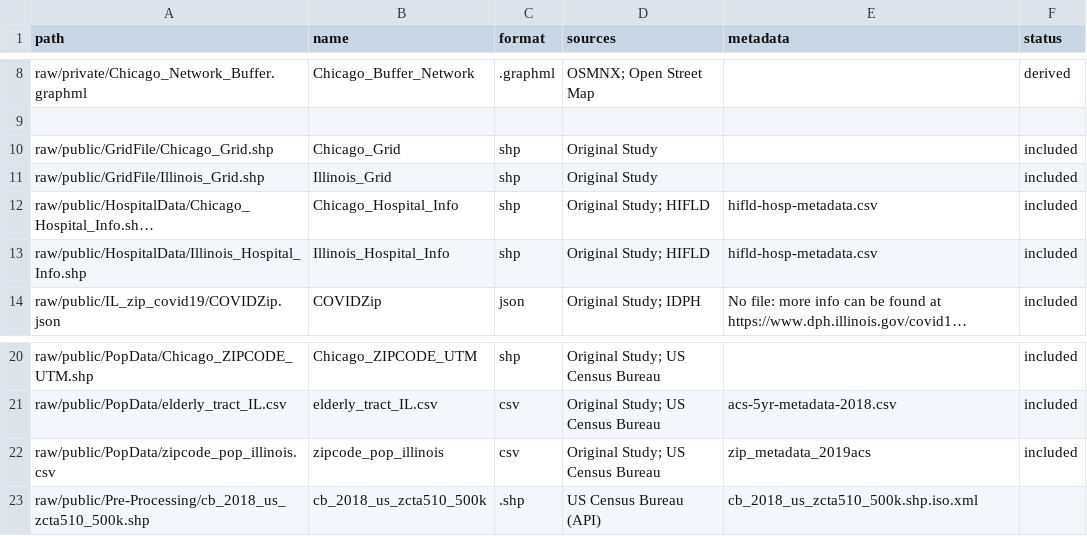
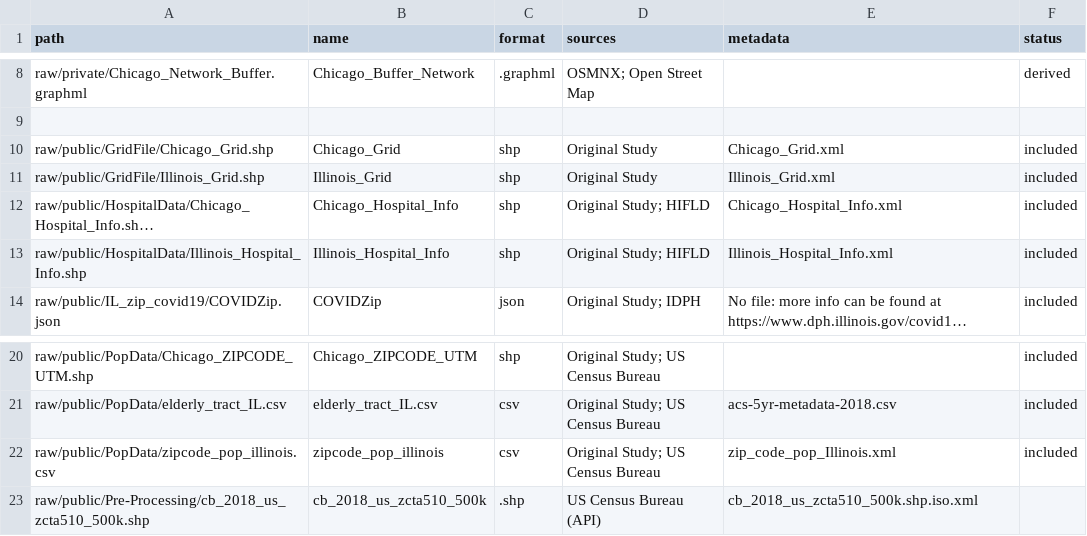
Before and after one commit to whprocter/RPr-Kang-2020, a CSV file: data/metadata.csv, drawn as a sheet; only a part is shown, gaps mark what is left out; long unchanged cells end in …; the diff names each change by its address in the sheet, - before the commit and + after, or states it on an @@ line.

Commit message:
metadata for grid and hospital files

```diff
--- a/data/metadata.csv
+++ b/data/metadata.csv
-E10 (metadata): (empty)
+E10 (metadata): Chicago_Grid.xml
-E11 (metadata): (empty)
+E11 (metadata): Illinois_Grid.xml
-E12 (metadata): hifld-hosp-metadata.csv
+E12 (metadata): Chicago_Hospital_Info.xml
-E13 (metadata): hifld-hosp-metadata.csv
+E13 (metadata): Illinois_Hospital_Info.xml
-E22 (metadata): zip_metadata_2019acs
+E22 (metadata): zip_code_pop_Illinois.xml
```
Also changed, not shown: 8 other files.
